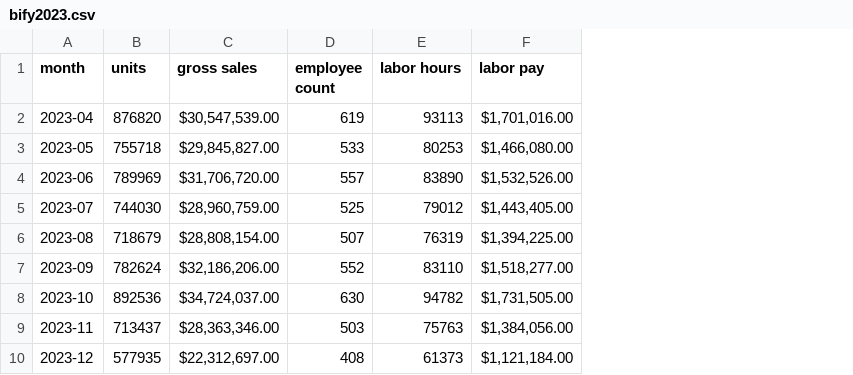
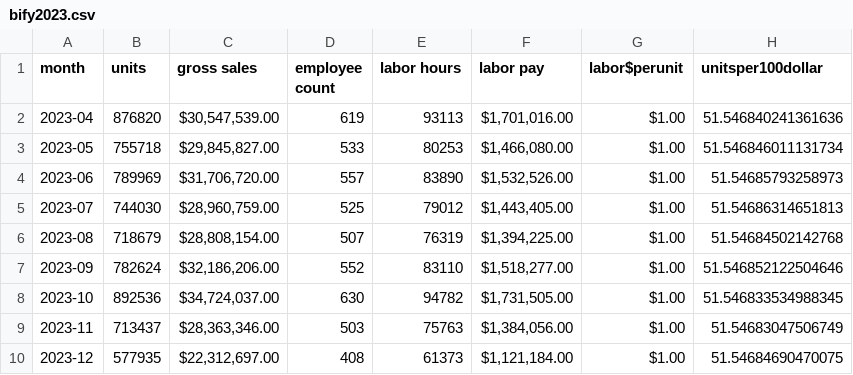
Before and after one commit to MisterAwo/data, a CSV file: bify2023.csv, drawn as a sheet; the diff names each change by its address in the sheet, - before the commit and + after, or states it on an @@ line.

```diff
--- a/bify2023.csv
+++ b/bify2023.csv
+column G (labor$perunit), rows 2-10: all $1.00
+column H (unitsper100dollar), rows 2-10: 51.546840241361636 | 51.546846011131734 | 51.54685793258973 | 51.54686314651813 | 51.54684502142768 | 51.546852122504646 | 51.546833534988345 | 51.54683047506749 | 51.54684690470075
```
Also changed, not shown: fy2023.csv.
